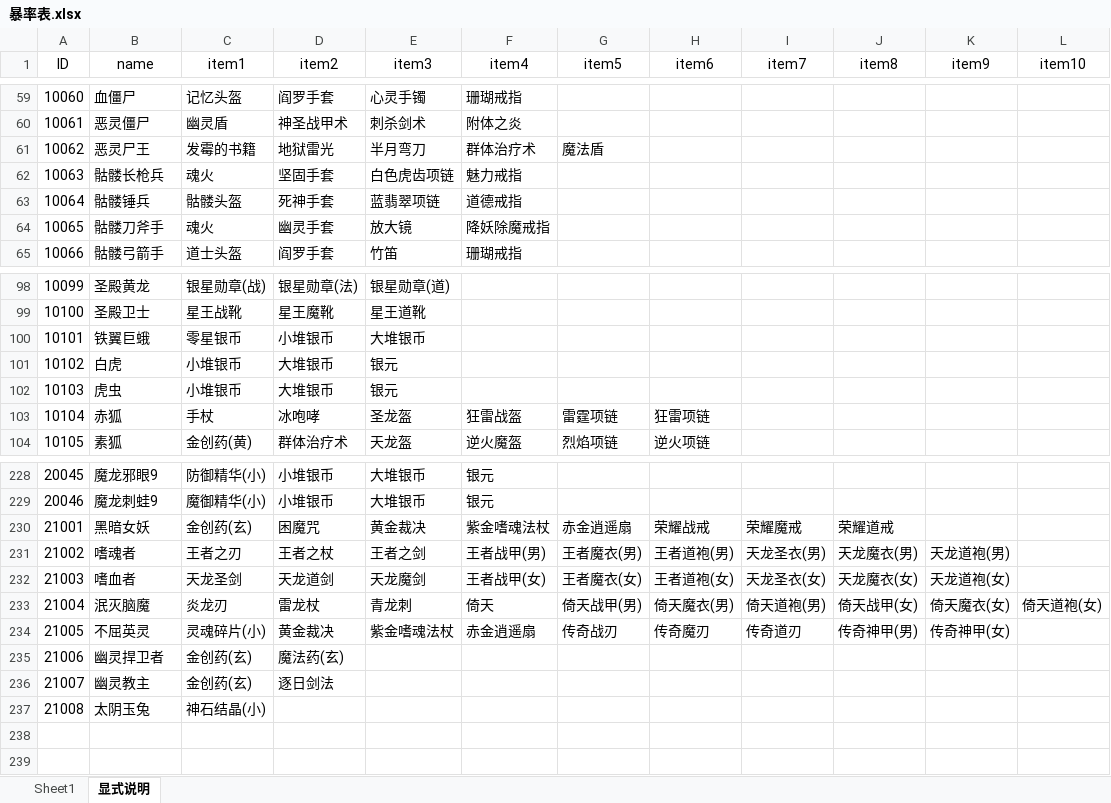
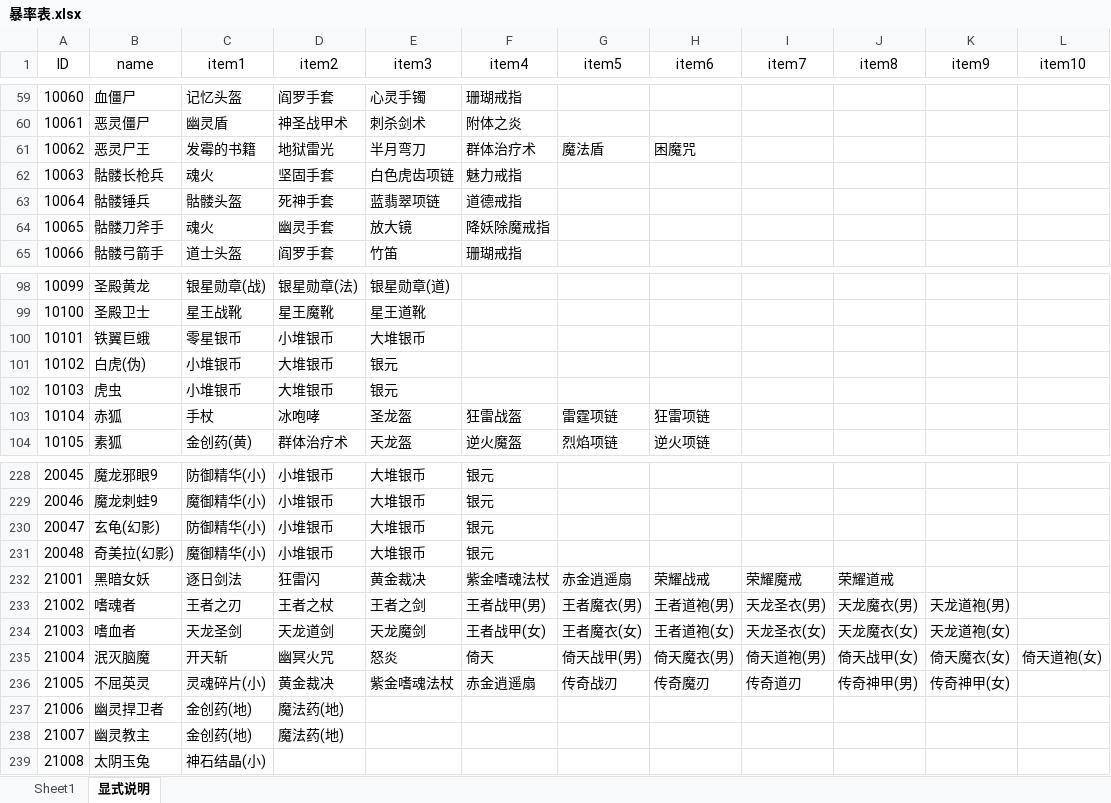
Before and after one commit to simon0xia/mirror, an Excel workbook: documents/暴率表.xlsx, sheet 显式说明, drawn as a sheet; only a part is shown, gaps mark what is left out; values as stored, in another font and other column widths than the file's, no borders; conditional formats not drawn; addresses are those after the commit; the diff names each change by its address in the sheet, - before the commit and + after, or states it on an @@ line.

```diff
--- a/documents/暴率表.xlsx (sheet 显式说明)
+++ b/documents/暴率表.xlsx (sheet 显式说明)
-H61 (item6): (empty)
+H61 (item6): 困魔咒
-B101 (name): 白虎
+B101 (name): 白虎(伪)
+row 230: 20047 | 玄龟(幻影) | 防御精华(小) | 小堆银币 | 大堆银币 | 银元
+row 231: 20048 | 奇美拉(幻影) | 魔御精华(小) | 小堆银币 | 大堆银币 | 银元
-C232 (item1): 金创药(玄)
+C232 (item1): 逐日剑法
-D232 (item2): 困魔咒
+D232 (item2): 狂雷闪
-C235 (item1): 炎龙刃
+C235 (item1): 开天斩
-D235 (item2): 雷龙杖
+D235 (item2): 幽冥火咒
-E235 (item3): 青龙刺
+E235 (item3): 怒炎
-C237:C238 (item1): 金创药(玄)
+C237:C238 (item1): 金创药(地)
-D237 (item2): 魔法药(玄)
+D237 (item2): 魔法药(地)
-D238 (item2): 逐日剑法
+D238 (item2): 魔法药(地)
```
Also changed, not shown: sheet Sheet1, formulas that keep their value, documents/skill and buff.xlsx, documents/养成类装备.xlsx, 3 other files.
